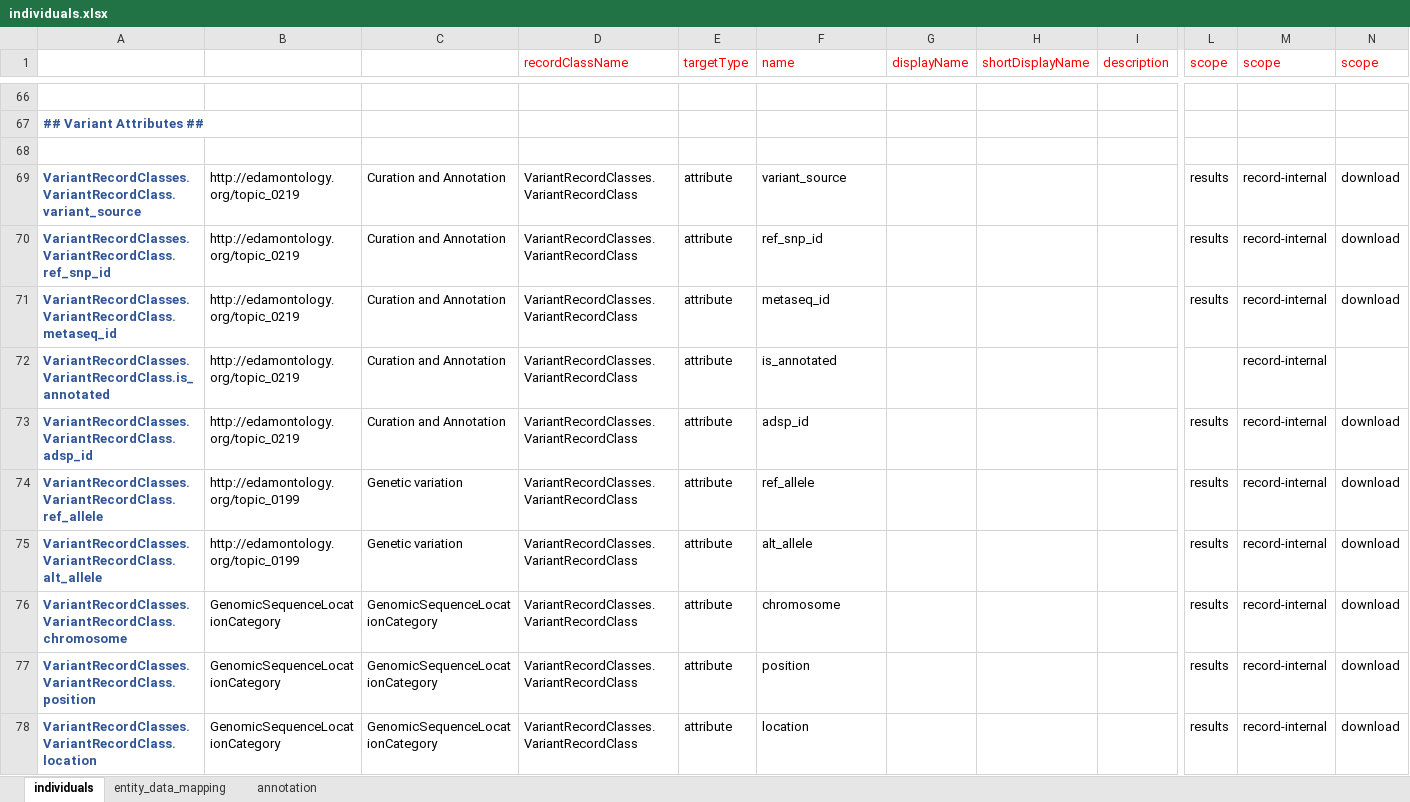
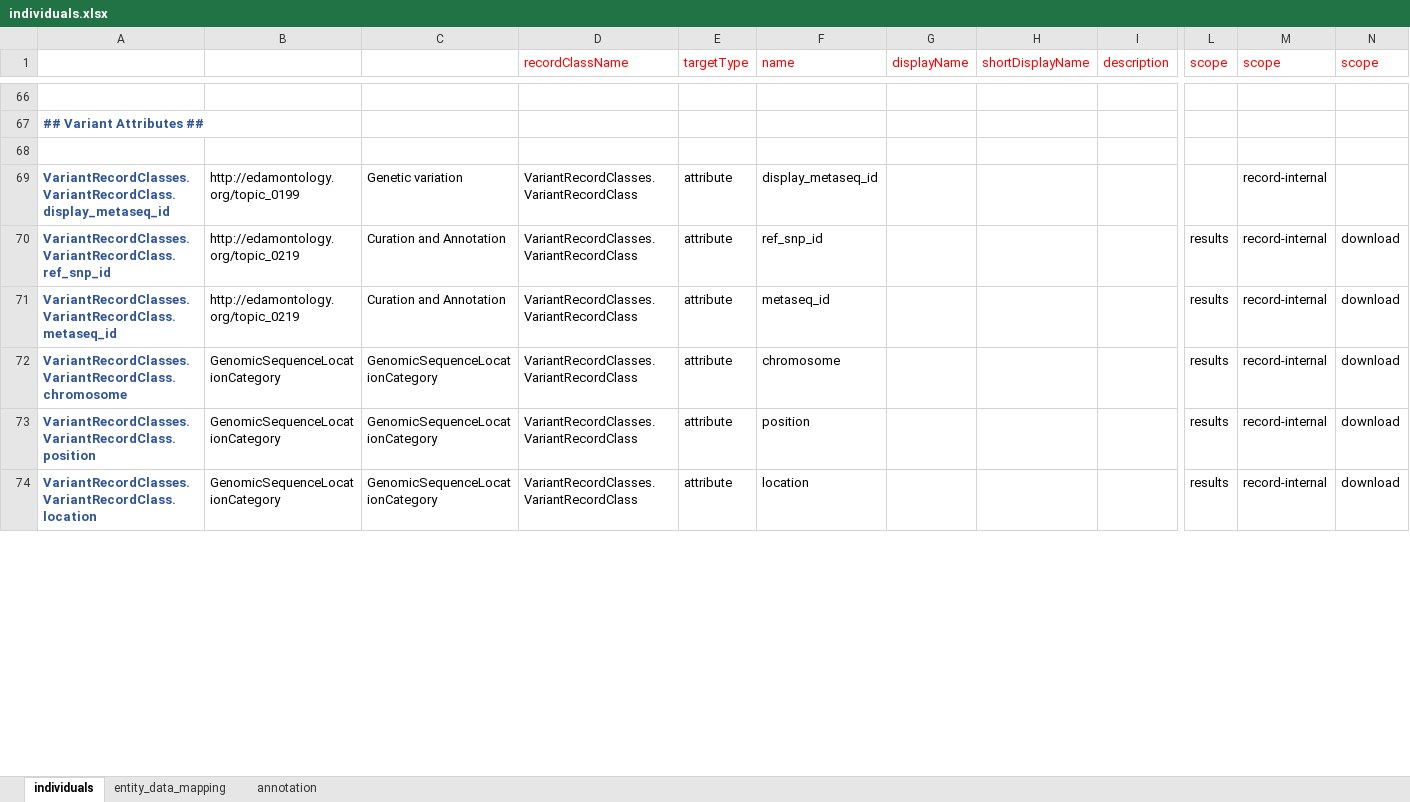
Before and after one commit to NIAGADS/GenomicsDBWebsite, an Excel workbook: Model/lib/wdk/ontology/individuals.xlsx, sheet individuals, drawn as a sheet; only a part is shown, gaps mark what is left out; values as stored, in another font and other column widths than the file's, no borders; removed rows and columns are numbered as before the commit, all else as after; rows hold the shown columns only; the diff covers the shown part only; the diff names each change by its address in the sheet, - before the commit and + after, or states it on an @@ line.

Commit message:
variant record

```diff
--- a/Model/lib/wdk/ontology/individuals.xlsx (sheet individuals)
+++ b/Model/lib/wdk/ontology/individuals.xlsx (sheet individuals)
-row 69: VariantRecordClasses.VariantRecordClass.variant_source | http://edamontology.org/topic_0219 | Curation and Annotation | VariantRecordClasses.VariantRecordClass | attribute | variant_source |  |  |  | results | record-internal | download
+row 69: VariantRecordClasses.VariantRecordClass.display_metaseq_id | http://edamontology.org/topic_0199 | Genetic variation | VariantRecordClasses.VariantRecordClass | attribute | display_metaseq_id |  |  |  |  | record-internal
-row 72: VariantRecordClasses.VariantRecordClass.is_annotated | http://edamontology.org/topic_0219 | Curation and Annotation | VariantRecordClasses.VariantRecordClass | attribute | is_annotated |  |  |  |  | record-internal
-row 73: VariantRecordClasses.VariantRecordClass.adsp_id | http://edamontology.org/topic_0219 | Curation and Annotation | VariantRecordClasses.VariantRecordClass | attribute | adsp_id |  |  |  | results | record-internal | download
@@ row 74 moved to row 75: VariantRecordClasses.VariantRecordClass.… @@
@@ row 75 moved to row 76: VariantRecordClasses.VariantRecordClass.… @@
```
Also changed, not shown: 6 added rows, 15 removed rows, 4 moved rows and 56 edited cells elsewhere in this sheet, formulas that keep their value, 46 other files.
